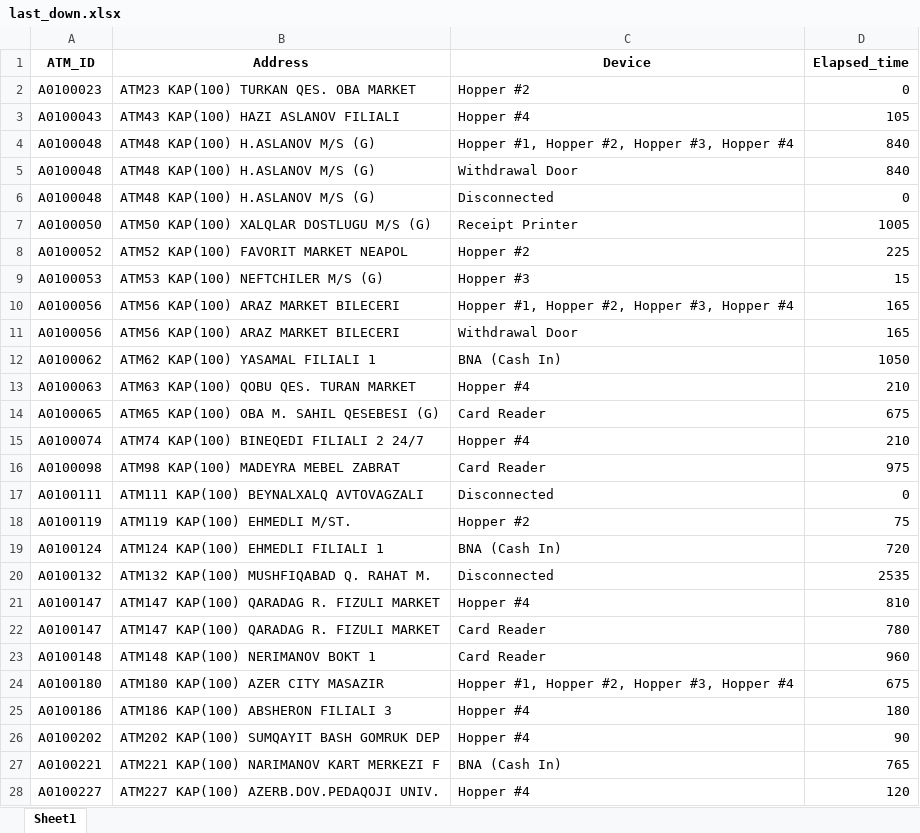
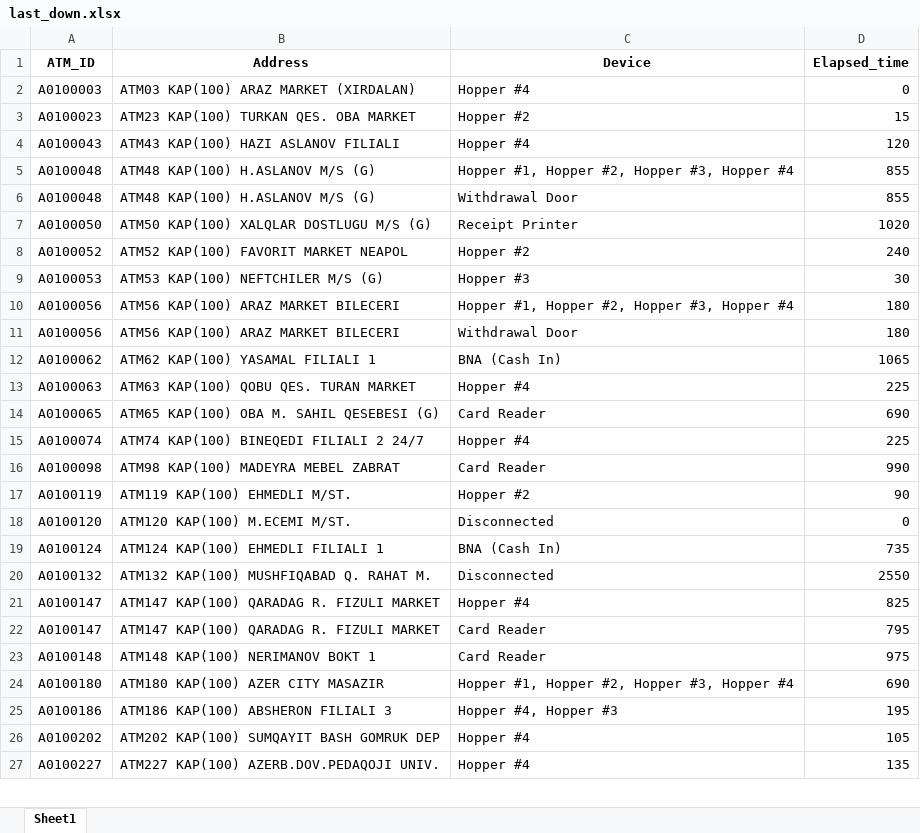
Before and after one commit to kbturgut090/fimi, an Excel workbook: last_down.xlsx, sheet Sheet1, drawn as a sheet; only a part is shown; values as stored, in another font and other column widths than the file's, no borders; removed rows and columns are numbered as before the commit, all else as after; the diff covers the shown part only; the diff names each change by its address in the sheet, - before the commit and + after, or states it on an @@ line.

Commit message:
all

```diff
--- a/last_down.xlsx (sheet Sheet1)
+++ b/last_down.xlsx (sheet Sheet1)
+row 2: A0100003 | ATM03 KAP(100) ARAZ MARKET (XIRDALAN) | Hopper #4 | 0
-D3 (Elapsed_time): 0
+D3 (Elapsed_time): 15
-D4 (Elapsed_time): 105
+D4 (Elapsed_time): 120
-D5:D6 (Elapsed_time): 840
+D5:D6 (Elapsed_time): 855
-row 6: A0100048 | ATM48 KAP(100) H.ASLANOV M/S (G) | Disconnected | 0
-D7 (Elapsed_time): 1005
+D7 (Elapsed_time): 1020
-D8 (Elapsed_time): 225
+D8 (Elapsed_time): 240
-D9 (Elapsed_time): 15
+D9 (Elapsed_time): 30
-D10:D11 (Elapsed_time): 165
+D10:D11 (Elapsed_time): 180
-D12 (Elapsed_time): 1050
+D12 (Elapsed_time): 1065
-D13 (Elapsed_time): 210
+D13 (Elapsed_time): 225
-D14 (Elapsed_time): 675
+D14 (Elapsed_time): 690
-D15 (Elapsed_time): 210
+D15 (Elapsed_time): 225
-D16 (Elapsed_time): 975
+D16 (Elapsed_time): 990
-row 17: A0100111 | ATM111 KAP(100) BEYNALXALQ AVTOVAGZALI | Disconnected | 0
-D17 (Elapsed_time): 75
+D17 (Elapsed_time): 90
+row 18: A0100120 | ATM120 KAP(100) M.ECEMI M/ST. | Disconnected | 0
-D19 (Elapsed_time): 720
+D19 (Elapsed_time): 735
-D20 (Elapsed_time): 2535
+D20 (Elapsed_time): 2550
-D21 (Elapsed_time): 810
+D21 (Elapsed_time): 825
-D22 (Elapsed_time): 780
+D22 (Elapsed_time): 795
-D23 (Elapsed_time): 960
+D23 (Elapsed_time): 975
-D24 (Elapsed_time): 675
+D24 (Elapsed_time): 690
-C25 (Device): Hopper #4
+C25 (Device): Hopper #4, Hopper #3
-D25 (Elapsed_time): 180
+D25 (Elapsed_time): 195
-D26 (Elapsed_time): 90
+D26 (Elapsed_time): 105
-row 27: A0100221 | ATM221 KAP(100) NARIMANOV KART MERKEZI F | BNA (Cash In) | 765
-D27 (Elapsed_time): 120
+D27 (Elapsed_time): 135
```
Also changed, not shown: 4 added rows, 10 removed rows and 35 edited cells elsewhere in this sheet.
